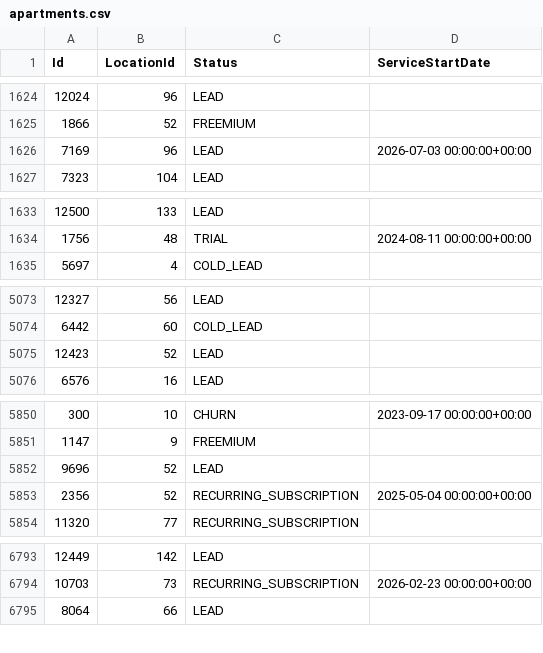
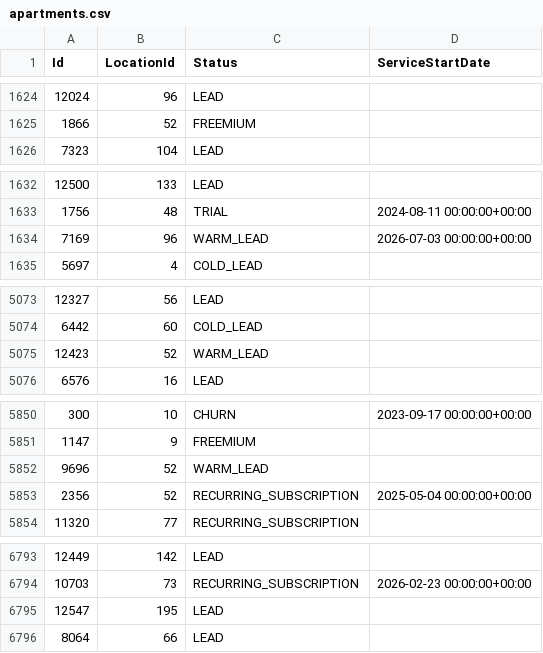
Before and after one commit to AryanGupta-Faireez/demand-dashboard, a CSV file: data/apartments.csv, drawn as a sheet; only a part is shown, gaps mark what is left out; the diff covers the shown part only.

```diff
--- a/data/apartments.csv
+++ b/data/apartments.csv
@@ -1625,3 +1625,2 @@ Id,LocationId,Status,ServiceStartDate
 1866,52,FREEMIUM,
-7169,96,LEAD,2026-07-03 00:00:00+00:00
 7323,104,LEAD,
@@ -1634,2 +1633,3 @@ Id,LocationId,Status,ServiceStartDate
 1756,48,TRIAL,2024-08-11 00:00:00+00:00
+7169,96,WARM_LEAD,2026-07-03 00:00:00+00:00
 5697,4,COLD_LEAD,
@@ -5074,3 +5074,3 @@ Id,LocationId,Status,ServiceStartDate
 6442,60,COLD_LEAD,
-12423,52,LEAD,
+12423,52,WARM_LEAD,
 6576,16,LEAD,
@@ -5851,3 +5851,3 @@ Id,LocationId,Status,ServiceStartDate
 1147,9,FREEMIUM,
-9696,52,LEAD,
+9696,52,WARM_LEAD,
 2356,52,RECURRING_SUBSCRIPTION,2025-05-04 00:00:00+00:00
@@ -6794,2 +6794,3 @@ Id,LocationId,Status,ServiceStartDate
 10703,73,RECURRING_SUBSCRIPTION,2026-02-23 00:00:00+00:00
+12547,195,LEAD,
 8064,66,LEAD,
```
Also changed, not shown: 8 moved rows elsewhere in this file, data/locations.csv, data/promotions.csv, 3 other files.
